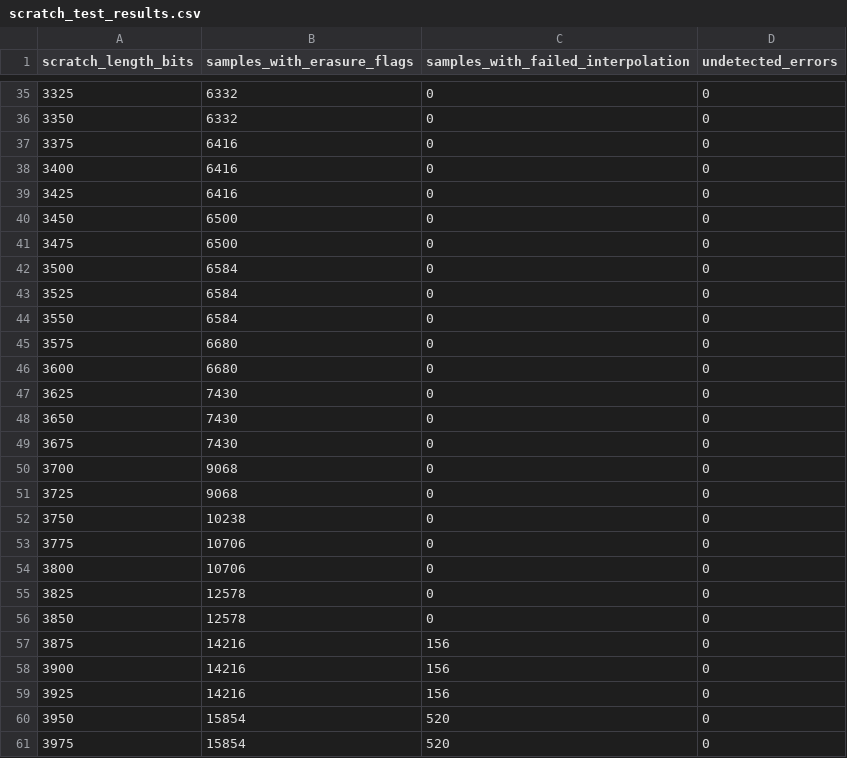
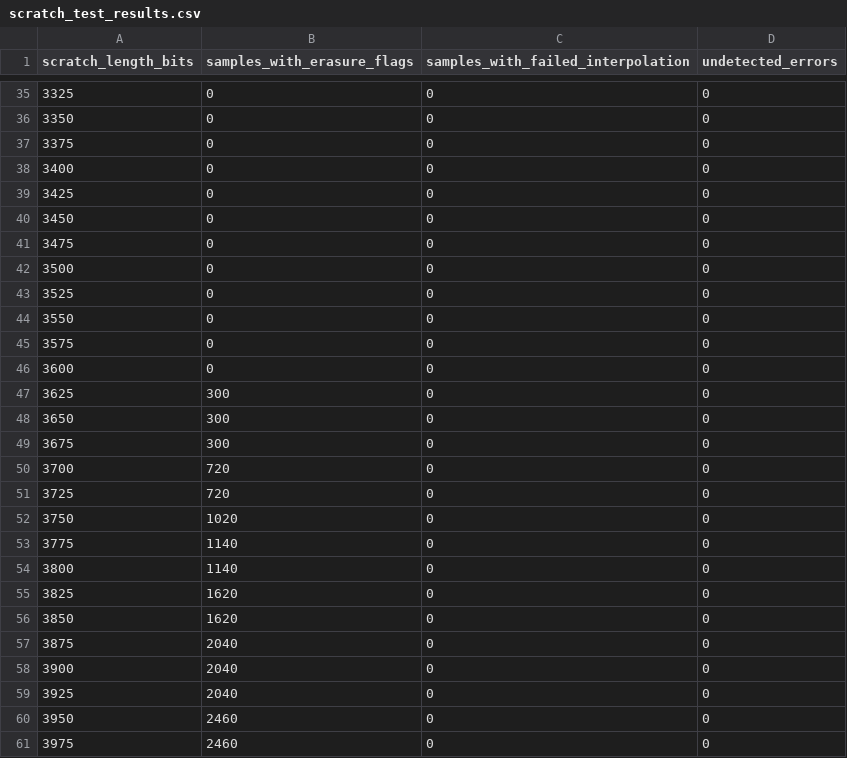
Before and after one commit to Gabriellvl/info-theory, a CSV file: scratch_test_results.csv, drawn as a sheet; only a part is shown, gaps mark what is left out; the diff covers the shown part only.

```diff
--- a/scratch_test_results.csv
+++ b/scratch_test_results.csv
@@ -35,27 +35,27 @@ scratch_length_bits,samples_with_erasure_flags,samples_with_failed_interpolation
-3325,6332,0,0
-3350,6332,0,0
-3375,6416,0,0
-3400,6416,0,0
-3425,6416,0,0
-3450,6500,0,0
-3475,6500,0,0
-3500,6584,0,0
-3525,6584,0,0
-3550,6584,0,0
-3575,6680,0,0
-3600,6680,0,0
-3625,7430,0,0
-3650,7430,0,0
-3675,7430,0,0
-3700,9068,0,0
-3725,9068,0,0
-3750,10238,0,0
-3775,10706,0,0
-3800,10706,0,0
-3825,12578,0,0
-3850,12578,0,0
-3875,14216,156,0
-3900,14216,156,0
-3925,14216,156,0
-3950,15854,520,0
-3975,15854,520,0
+3325,0,0,0
+3350,0,0,0
+3375,0,0,0
+3400,0,0,0
+3425,0,0,0
+3450,0,0,0
+3475,0,0,0
+3500,0,0,0
+3525,0,0,0
+3550,0,0,0
+3575,0,0,0
+3600,0,0,0
+3625,300,0,0
+3650,300,0,0
+3675,300,0,0
+3700,720,0,0
+3725,720,0,0
+3750,1020,0,0
+3775,1140,0,0
+3800,1140,0,0
+3825,1620,0,0
+3850,1620,0,0
+3875,2040,0,0
+3900,2040,0,0
+3925,2040,0,0
+3950,2460,0,0
+3975,2460,0,0
```
Also changed, not shown: 69 edited cells elsewhere in this file, 4 other files.
